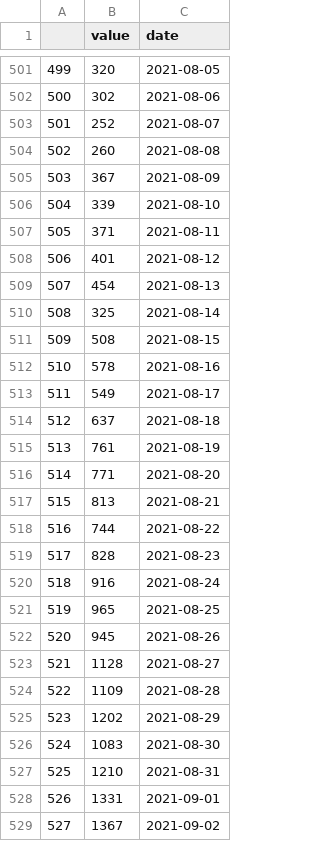
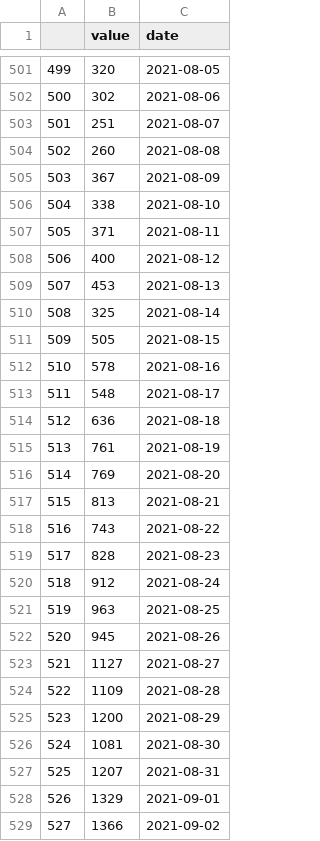
Before and after one commit to abuujo/dataFiles, a CSV file: NSW Covid/covid_notif_date.csv, drawn as a sheet; only a part is shown, gaps mark what is left out; the diff covers the shown part only.

```diff
--- a/NSW Covid/covid_notif_date.csv
+++ b/NSW Covid/covid_notif_date.csv
@@ -502,28 +502,28 @@
 500,302,2021-08-06
-501,252,2021-08-07
+501,251,2021-08-07
 502,260,2021-08-08
 503,367,2021-08-09
-504,339,2021-08-10
+504,338,2021-08-10
 505,371,2021-08-11
-506,401,2021-08-12
-507,454,2021-08-13
+506,400,2021-08-12
+507,453,2021-08-13
 508,325,2021-08-14
-509,508,2021-08-15
+509,505,2021-08-15
 510,578,2021-08-16
-511,549,2021-08-17
-512,637,2021-08-18
+511,548,2021-08-17
+512,636,2021-08-18
 513,761,2021-08-19
-514,771,2021-08-20
+514,769,2021-08-20
 515,813,2021-08-21
-516,744,2021-08-22
+516,743,2021-08-22
 517,828,2021-08-23
-518,916,2021-08-24
-519,965,2021-08-25
+518,912,2021-08-24
+519,963,2021-08-25
 520,945,2021-08-26
-521,1128,2021-08-27
+521,1127,2021-08-27
 522,1109,2021-08-28
-523,1202,2021-08-29
-524,1083,2021-08-30
-525,1210,2021-08-31
-526,1331,2021-09-01
-527,1367,2021-09-02
+523,1200,2021-08-29
+524,1081,2021-08-30
+525,1207,2021-08-31
+526,1329,2021-09-01
+527,1366,2021-09-02
```
Also changed, not shown: 10 added rows and 28 edited cells elsewhere in this file, NSW Covid/covid_notif_date_lga.csv, 2 other files.
